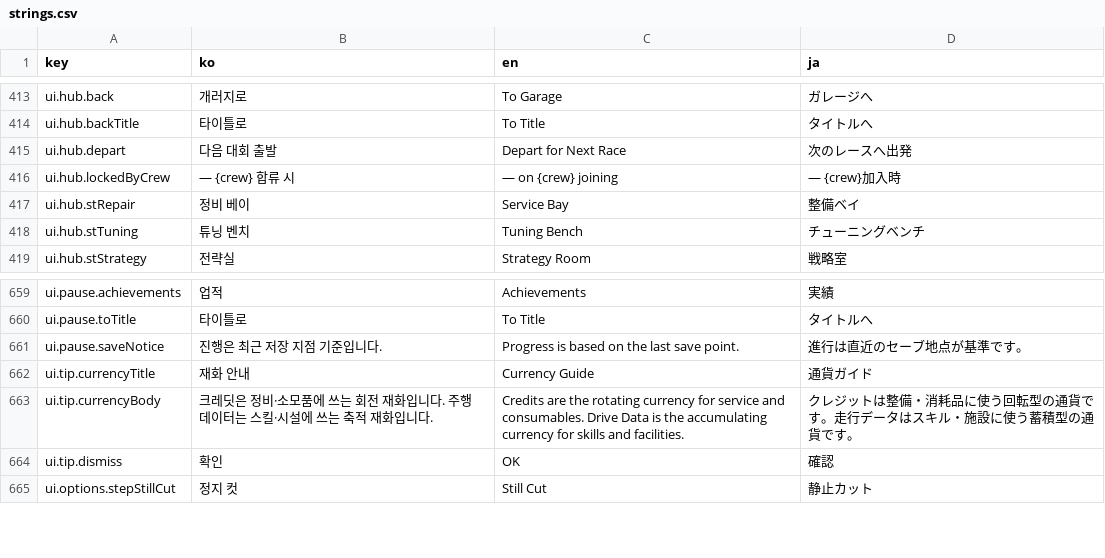
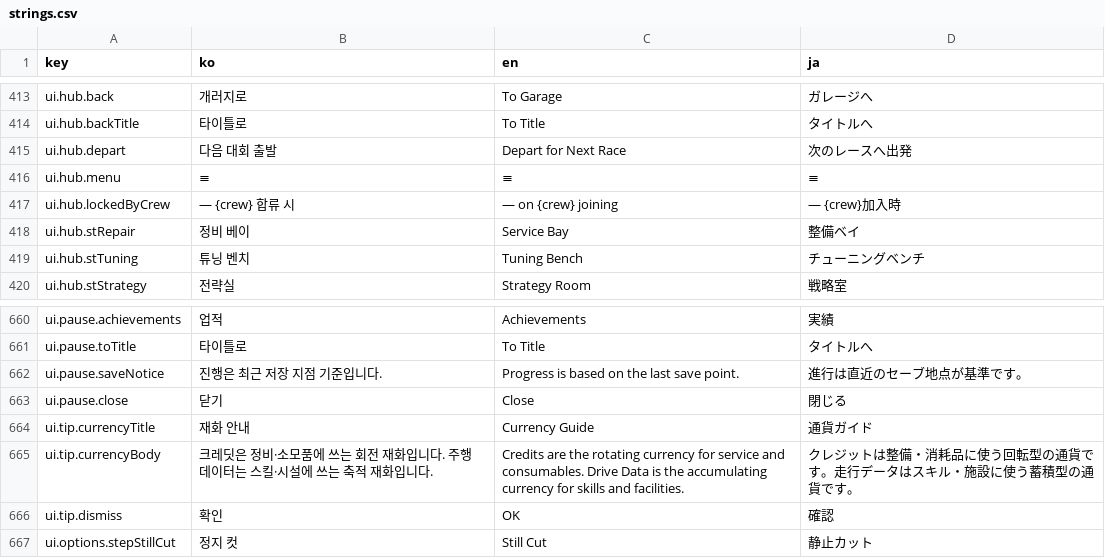
Before and after one commit to wormdriveworks/formula-pulse, a CSV file: godot/data/strings/strings.csv, drawn as a sheet; only a part is shown, gaps mark what is left out; the diff names each change by its address in the sheet, - before the commit and + after, or states it on an @@ line.

```diff
--- a/godot/data/strings/strings.csv
+++ b/godot/data/strings/strings.csv
+row 416: ui.hub.menu | ≡ | ≡ | ≡
+row 663: ui.pause.close | 닫기 | Close | 閉じる
```
Also changed, not shown: 12 other files.
